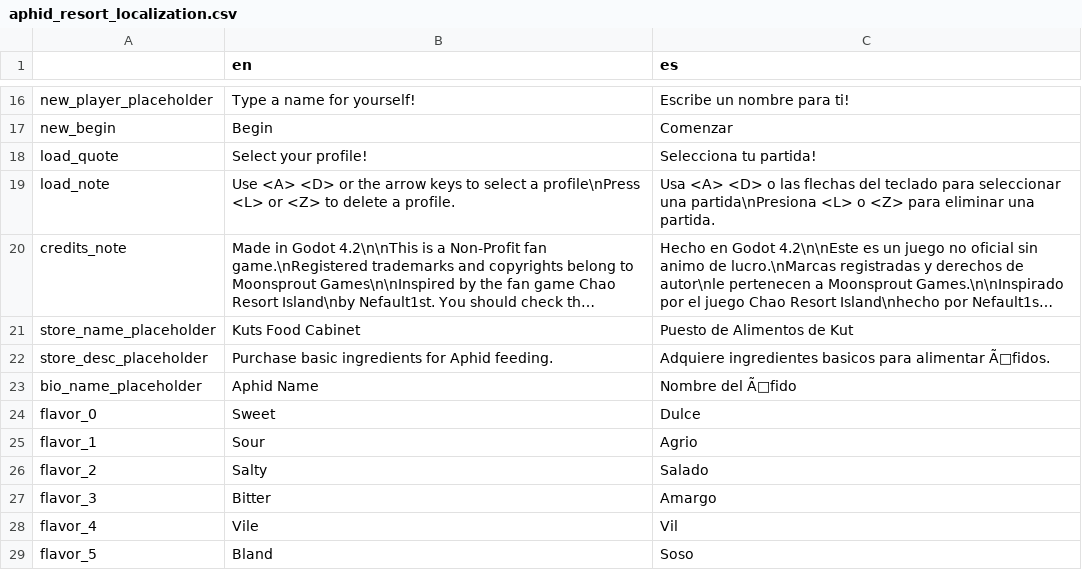
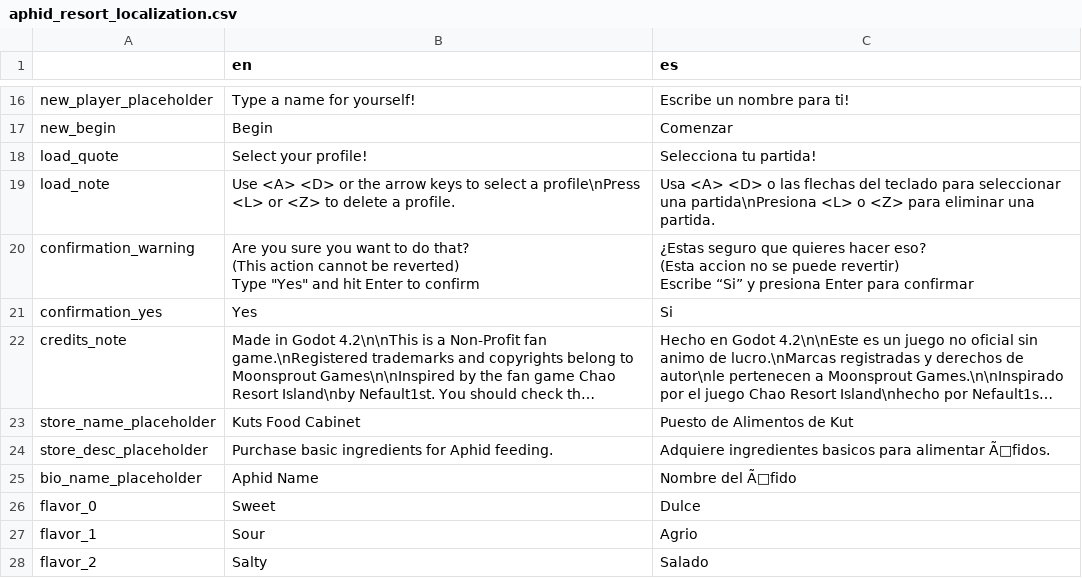
Before and after one commit to NeverEverTM/Aphid-Festival-Resort, a CSV file: translations/aphid_resort_localization.csv, drawn as a sheet; only a part is shown, gaps mark what is left out; the shorter side is filled out with more unchanged rows; long unchanged cells end in …; ↵ is a line break in a cell; the diff names each change by its address in the sheet, - before the commit and + after, or states it on an @@ line.

```diff
--- a/translations/aphid_resort_localization.csv
+++ b/translations/aphid_resort_localization.csv
+row 20: confirmation_warning | Are you sure you want to do that? ↵ (This action cannot be reverted) ↵ Type "Yes" and hit Enter to confirm | ¿Estas seguro que quieres hacer eso? ↵ (Esta accion no se puede revertir) ↵ Escribe “Si” y presiona Enter para confirmar
+row 21: confirmation_yes | Yes | Si
```
Also changed, not shown: translations/dialogue.csv, 20 other files.
